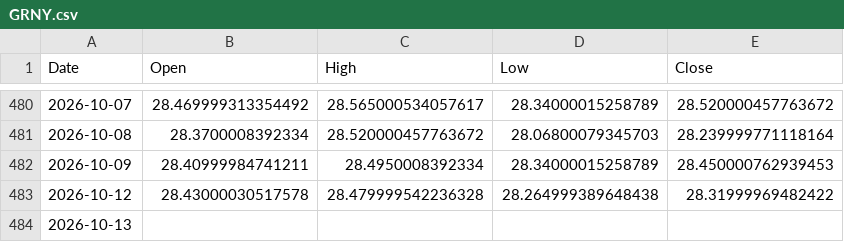
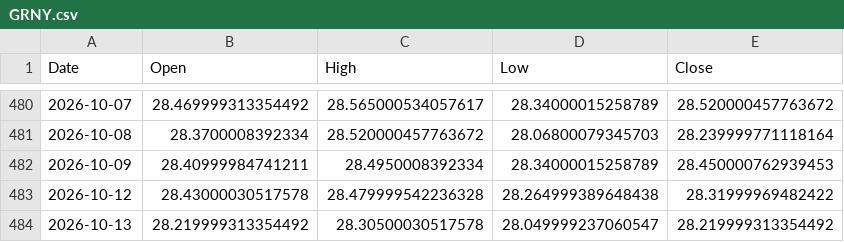
Before and after one commit to ymunwes/strategy-dashboard, a CSV file: public/benchmarks/GRNY.csv, drawn as a sheet; only a part is shown, gaps mark what is left out.

```diff
--- a/public/benchmarks/GRNY.csv
+++ b/public/benchmarks/GRNY.csv
@@ -483,2 +483,2 @@ Date,Open,High,Low,Close
 2026-10-12,28.43000030517578,28.479999542236328,28.264999389648438,28.31999969482422
-2026-10-13,,,,
+2026-10-13,28.219999313354492,28.30500030517578,28.049999237060547,28.219999313354492
```
Also changed, not shown: public/benchmarks/QQQ.csv, public/benchmarks/SPXL.csv, 2 other files.
